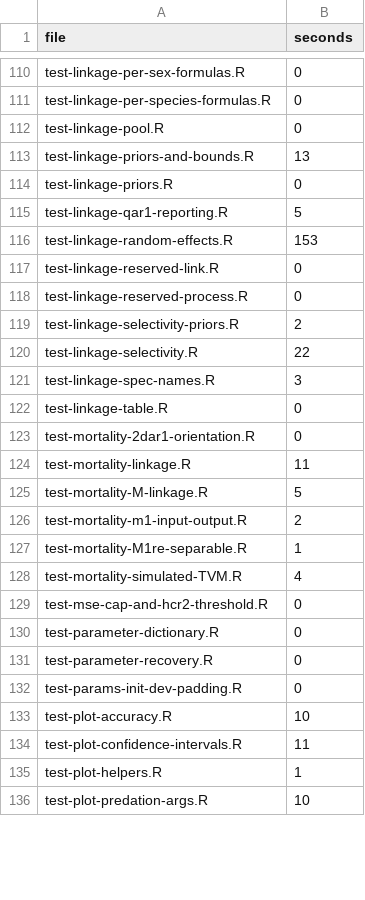
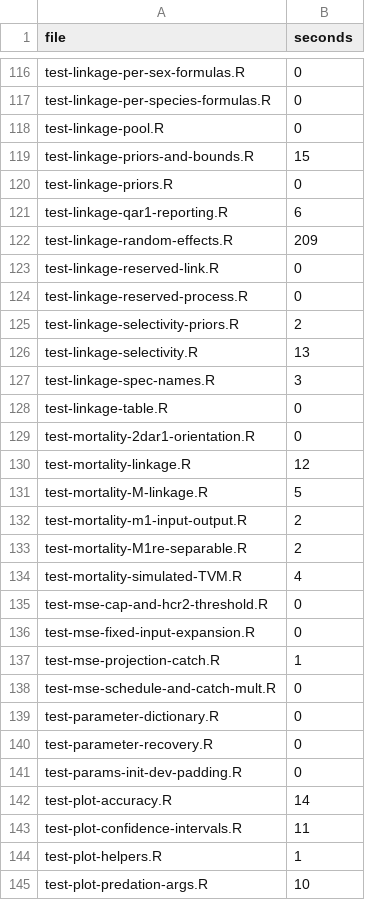
Before and after one commit to grantdadams/Rceattle, a TSV file: tools/ci/coverage-costs.tsv, drawn as a sheet; only a part is shown, gaps mark what is left out; the diff covers the shown part only.

Commit message:
Reprice the coverage shards from a complete six-shard run
Shard 6 of the push run for 5.25.0 was cancelled at 100 minutes. Its
timing artifact says it cleared 11 files in 5.6 minutes and then spent
the remaining 94 in test-functions-sim-mod-comp.R, which the table
priced at 456 s.

Every one of the 192 files now carries a measured second, taken from
run 33584795331 -- the pull_request run on the same commit, where all
six shards finished. It is the first complete run since the table was
last written, which is why 21 files were still on the 60 s placeholder:

  test-report-tables.R                     60 -> 864
  test-selectivity-nonparametric-iid.R     60 -> 840
  test-convergence-variance-collapse.R     60 -> 731
  test-functions-sim-mod-comp.R           456 -> 1871

The packer now isolates test-functions-sim-mod-comp.R on a shard of its
own at 31.2 minutes and splits the remaining 191 files five ways at 25.9
minutes each, against 46 to 100 minutes for the heaviest shard under the
old prices.

That 31.2 minutes is the floor: at seven or eight shards the longest
shard is still that one file, so the next lever is the file itself, not
more runners. It ran 438 s on 2026-09-01 and 1871 s the same evening,
a 4.3x slowdown that lands in one commit and is tracked separately.

```diff
--- a/tools/ci/coverage-costs.tsv
+++ b/tools/ci/coverage-costs.tsv
@@ -112,6 +118,6 @@ test-linkage-per-species-formulas.R	0
 test-linkage-pool.R	0
-test-linkage-priors-and-bounds.R	13
+test-linkage-priors-and-bounds.R	15
 test-linkage-priors.R	0
-test-linkage-qar1-reporting.R	5
-test-linkage-random-effects.R	153
+test-linkage-qar1-reporting.R	6
+test-linkage-random-effects.R	209
 test-linkage-reserved-link.R	0
@@ -119,3 +125,3 @@ test-linkage-reserved-process.R	0
 test-linkage-selectivity-priors.R	2
-test-linkage-selectivity.R	22
+test-linkage-selectivity.R	13
 test-linkage-spec-names.R	3
@@ -123,8 +129,11 @@ test-linkage-table.R	0
 test-mortality-2dar1-orientation.R	0
-test-mortality-linkage.R	11
+test-mortality-linkage.R	12
 test-mortality-M-linkage.R	5
 test-mortality-m1-input-output.R	2
-test-mortality-M1re-separable.R	1
+test-mortality-M1re-separable.R	2
 test-mortality-simulated-TVM.R	4
 test-mse-cap-and-hcr2-threshold.R	0
+test-mse-fixed-input-expansion.R	0
+test-mse-projection-catch.R	1
+test-mse-schedule-and-catch-mult.R	0
 test-parameter-dictionary.R	0
@@ -132,3 +141,3 @@ test-parameter-recovery.R	0
 test-params-init-dev-padding.R	0
-test-plot-accuracy.R	10
+test-plot-accuracy.R	14
 test-plot-confidence-intervals.R	11
```
Also changed, not shown: 18 added rows and 56 edited cells elsewhere in this file.
